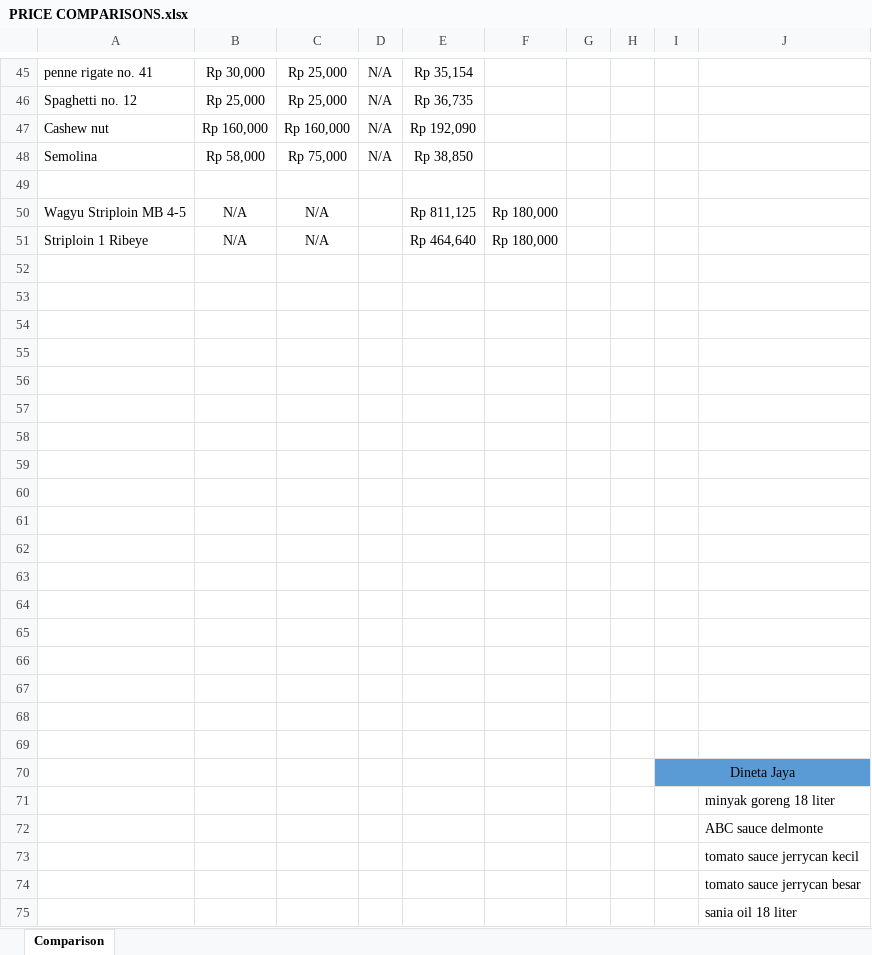
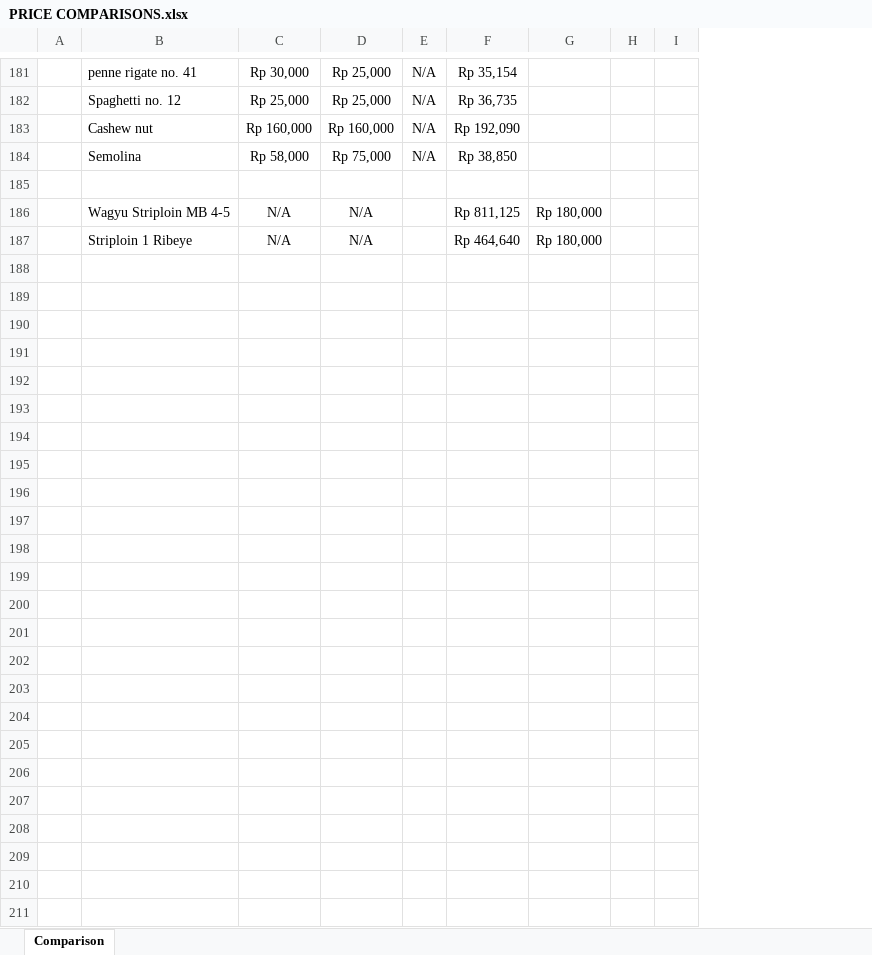
Before and after one commit to rizuki567-cyber/Purchasing-operations, an Excel workbook: SUPPLIER RELATED/PRICE COMPARISONS.xlsx, sheet Comparison, drawn as a sheet; only a part is shown, gaps mark what is left out; values as stored, in another font and other column widths than the file's, no borders; removed rows and columns are numbered as before the commit, all else as after; the diff covers the shown part only; the diff names each change by its address in the sheet, - before the commit and + after, or states it on an @@ line.

```diff
--- a/SUPPLIER RELATED/PRICE COMPARISONS.xlsx (sheet Comparison)
+++ b/SUPPLIER RELATED/PRICE COMPARISONS.xlsx (sheet Comparison)
+column A, empty
-column G, empty
-column I, empty
-column J, empty
+column I, empty
-row 52: (empty)
-row 53: (empty)
-row 54: (empty)
-row 55: (empty)
-row 56: (empty)
-row 57: (empty)
-row 58: (empty)
-row 59: (empty)
-row 60: (empty)
-row 61: (empty)
-row 62: (empty)
-row 63: (empty)
-row 64: (empty)
-row 65: (empty)
-row 66: (empty)
-row 67: (empty)
-row 68: (empty)
-row 69: (empty)
-row 70:  |  |  |  |  |  |  |  | Dineta Jaya
-row 71:  |  |  |  |  |  |  |  |  | minyak goreng 18 liter
-row 72:  |  |  |  |  |  |  |  |  | ABC sauce delmonte
-row 73:  |  |  |  |  |  |  |  |  | tomato sauce jerrycan kecil
-row 74:  |  |  |  |  |  |  |  |  | tomato sauce jerrycan besar
-row 75:  |  |  |  |  |  |  |  |  | sania oil 18 liter
```
Also changed, not shown: 136 added rows elsewhere in this sheet, NOVEMBER/NOVEMBER FLOOR.xlsx, 4 other files.
